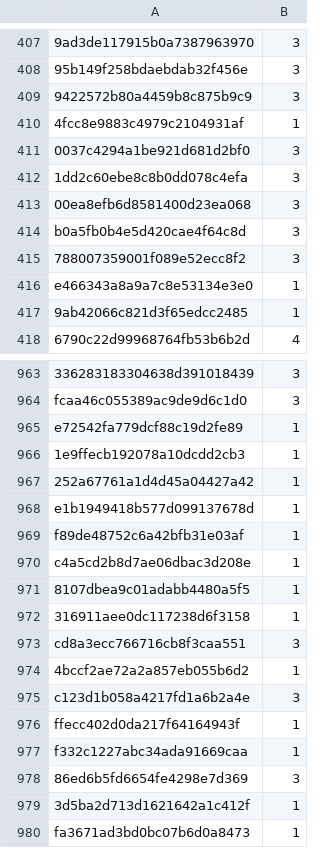
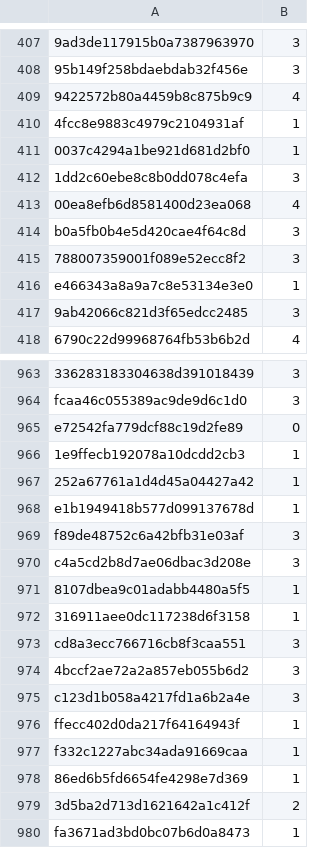
Before and after one commit to token-tricksters/deep-learning-nlp, a CSV file: predictions/pretrain-sst-dev-out.csv, drawn as a sheet; only a part is shown, gaps mark what is left out; the diff covers the shown part only; the diff names each change by its address in the sheet, - before the commit and + after, or states it on an @@ line.

```diff
--- a/predictions/pretrain-sst-dev-out.csv
+++ b/predictions/pretrain-sst-dev-out.csv
-B409: 3
+B409: 4
-B411: 3
+B411: 1
-B413: 3
+B413: 4
-B417: 1
+B417: 3
-B965: 1
+B965: 0
-B969:B970: 1
+B969:B970: 3
-B974: 1
+B974: 3
-B978: 3
+B978: 1
-B979: 1
+B979: 2
```
Also changed, not shown: 119 edited cells elsewhere in this file, predictions/pretrain-sst-test-out.csv.
